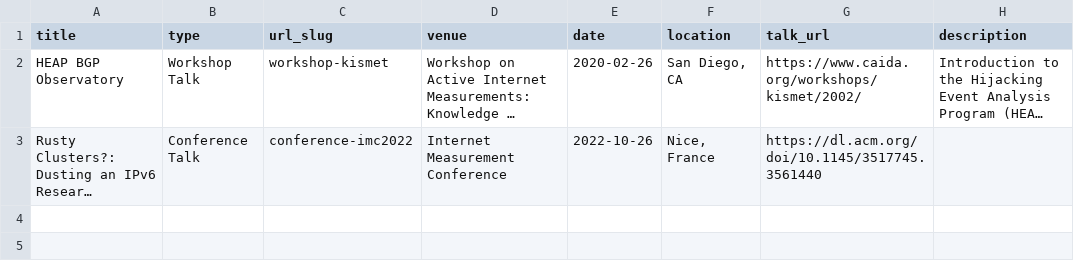
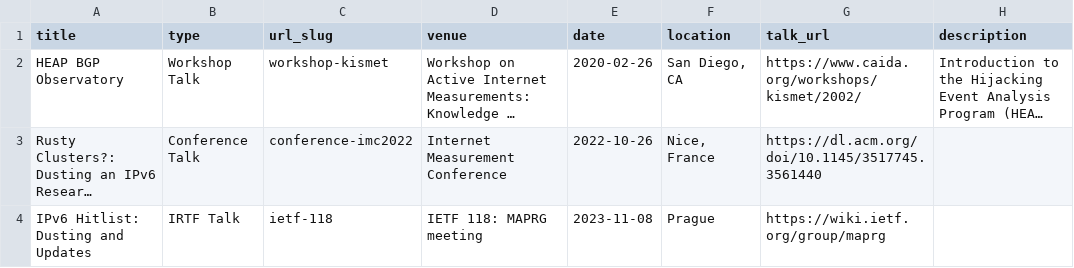
Before and after one commit to zirngibl/zirngibl.github.io, a TSV file: markdown_generator/talks.tsv, drawn as a sheet; long unchanged cells end in …; the diff names each change by its address in the sheet, - before the commit and + after, or states it on an @@ line.

```diff
--- a/markdown_generator/talks.tsv
+++ b/markdown_generator/talks.tsv
+row 4: IPv6 Hitlist: Dusting and Updates | IRTF Talk | ietf-118 | IETF 118: MAPRG meeting | 2023-11-08 | Prague | https://wiki.ietf.org/group/maprg
```
Also changed, not shown: 7 other files.
